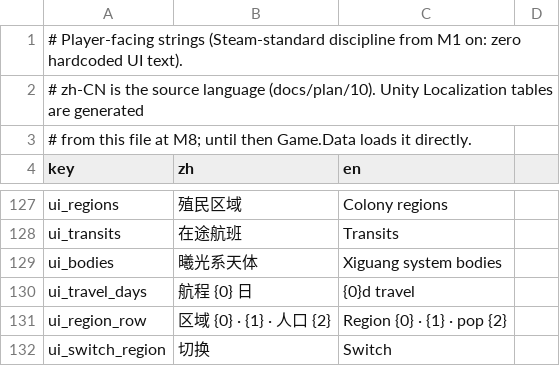
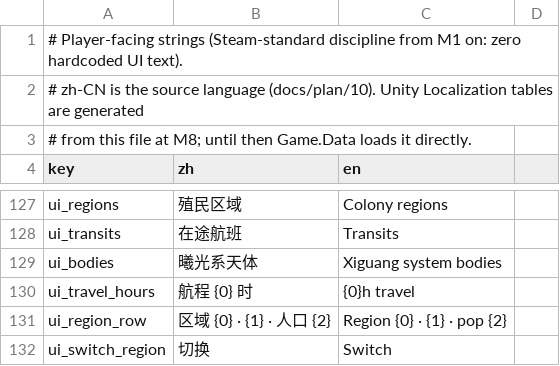
Before and after one commit to vito4444/agent3, a CSV file: data/localization.csv, drawn as a sheet; only a part is shown, gaps mark what is left out.

```diff
--- a/data/localization.csv
+++ b/data/localization.csv
@@ -129,3 +129,3 @@ ui_transits,在途航班,Transits
 ui_bodies,曦光系天体,Xiguang system bodies
-ui_travel_days,航程 {0} 日,{0}d travel
+ui_travel_hours,航程 {0} 时,{0}h travel
 ui_region_row,区域 {0} · {1} · 人口 {2},Region {0} · {1} · pop {2}
```
Also changed, not shown: data/celestial_bodies.csv, 15 other files.
